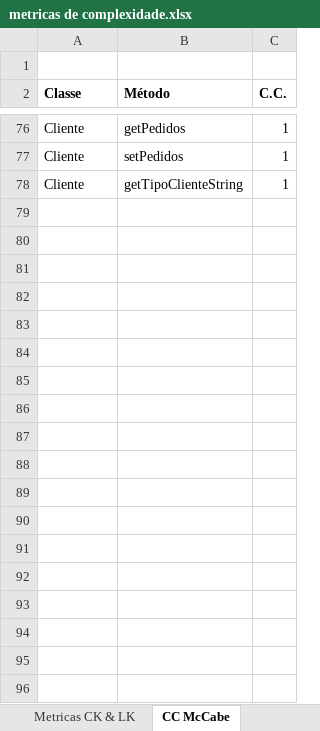
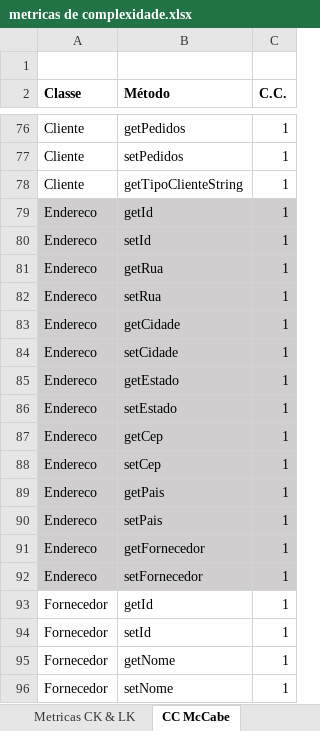
Before and after one commit to luizfernandoandrade1/ProjetoSpring, an Excel workbook: metricas de complexidade.xlsx, sheet CC McCabe, drawn as a sheet; only a part is shown, gaps mark what is left out; values as stored, in another font and other column widths than the file's, no borders; the diff covers the shown part only; the diff names each change by its address in the sheet, - before the commit and + after, or states it on an @@ line.

Commit message:
Complexidade Ciclomática de McCabe, finalização.

```diff
--- a/metricas de complexidade.xlsx (sheet CC McCabe)
+++ b/metricas de complexidade.xlsx (sheet CC McCabe)
+row 79: Endereco | getId | 1
+row 80: Endereco | setId | 1
+row 81: Endereco | getRua | 1
+row 82: Endereco | setRua | 1
+row 83: Endereco | getCidade | 1
+row 84: Endereco | setCidade | 1
+row 85: Endereco | getEstado | 1
+row 86: Endereco | setEstado | 1
+row 87: Endereco | getCep | 1
+row 88: Endereco | setCep | 1
+row 89: Endereco | getPais | 1
+row 90: Endereco | setPais | 1
+row 91: Endereco | getFornecedor | 1
+row 92: Endereco | setFornecedor | 1
+row 93: Fornecedor | getId | 1
+row 94: Fornecedor | setId | 1
+row 95: Fornecedor | getNome | 1
+row 96: Fornecedor | setNome | 1
```
Also changed, not shown: 37 added rows and 1 edited cell elsewhere in this sheet.
